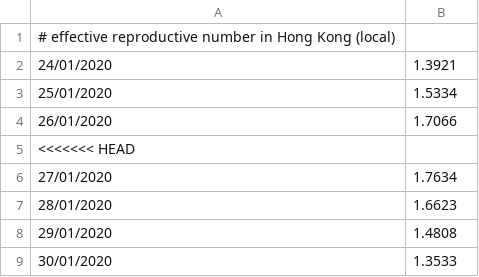
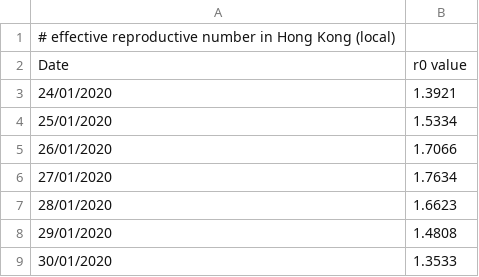
Before and after one commit to ww123w/PwC-stem-team-headache-, a CSV file: Data/effective_reproductive_local_2.csv, drawn as a sheet; only a part is shown; removed rows and columns are numbered as before the commit, all else as after; the diff names each change by its address in the sheet, - before the commit and + after, or states it on an @@ line.

Commit message:
cleaned data

```diff
--- a/Data/effective_reproductive_local_2.csv
+++ b/Data/effective_reproductive_local_2.csv
+row 2: Date | r0 value
-row 5: <<<<<<< HEAD
```
Also changed, not shown: 2 other files.
